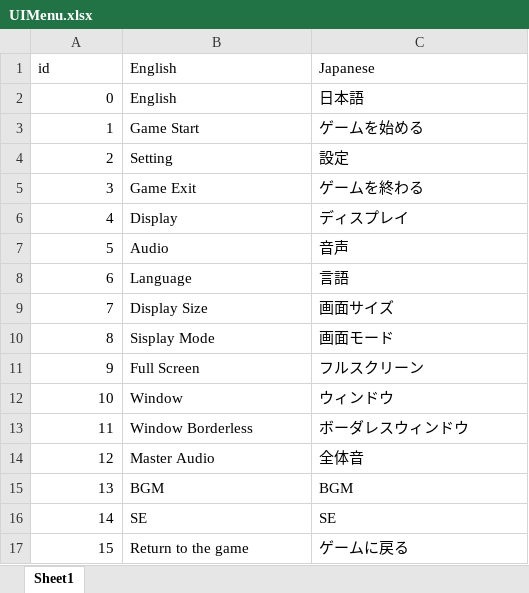
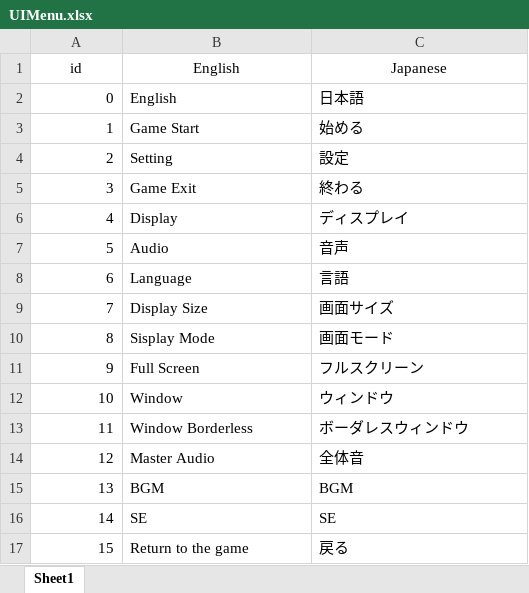
Before and after one commit to MAJIMUN-kobo/GGJ_2024_Hachiban, an Excel workbook: Assets/Haroharo/Data/UIMenu.xlsx, sheet Sheet1, drawn as a sheet; values as stored, in another font and other column widths than the file's, no borders; the diff names each change by its address in the sheet, - before the commit and + after, or states it on an @@ line.

```diff
--- a/Assets/Haroharo/Data/UIMenu.xlsx (sheet Sheet1)
+++ b/Assets/Haroharo/Data/UIMenu.xlsx (sheet Sheet1)
-A1:C1 alignment: left
+A1:C1 alignment: center
-C3: ゲームを始める
+C3: 始める
-C5: ゲームを終わる
+C5: 終わる
-C17: ゲームに戻る
+C17: 戻る
```
Also changed, not shown: 8 other files.
